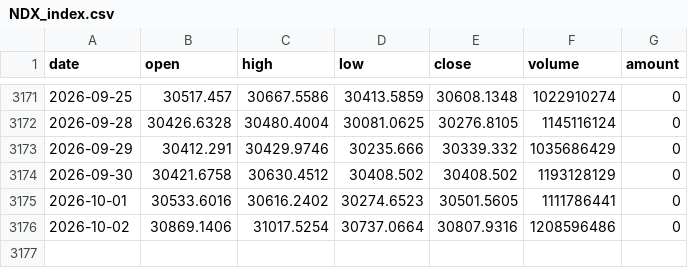
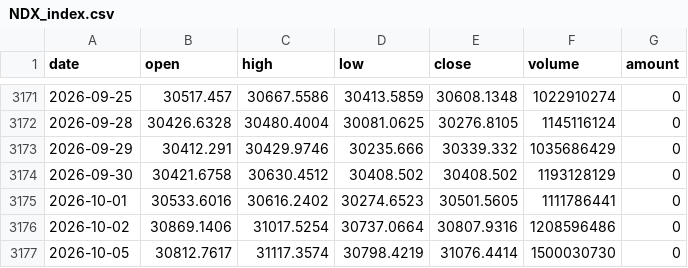
Before and after one commit to ddv12138/fund-analysis, a CSV file: fund_cache/NDX_index.csv, drawn as a sheet; only a part is shown, gaps mark what is left out.

Commit message:
chore: update cache [skip ci]

```diff
--- a/fund_cache/NDX_index.csv
+++ b/fund_cache/NDX_index.csv
@@ -3176 +3176,2 @@ date,open,high,low,close,volume,amount
 2026-10-02,30869.1406,31017.5254,30737.0664,30807.9316,1208596486,0
+2026-10-05,30812.7617,31117.3574,30798.4219,31076.4414,1500030730,0
```
Also changed, not shown: fund_cache/VIX_us_stock.csv.
